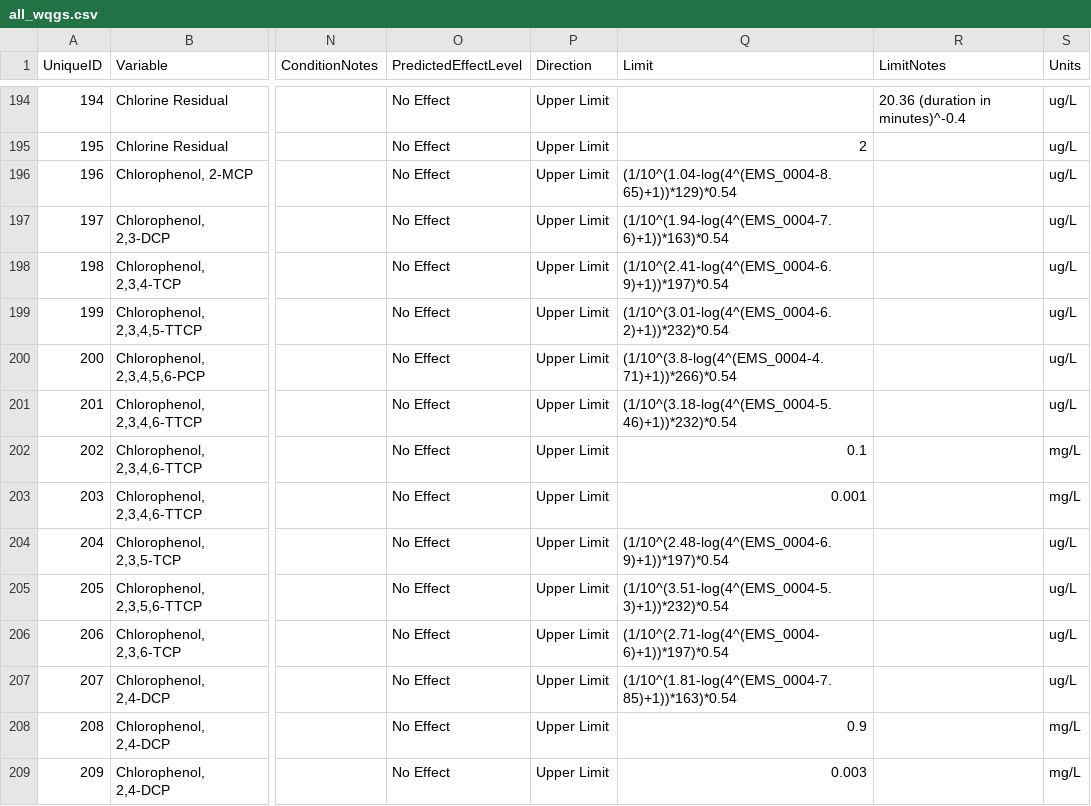
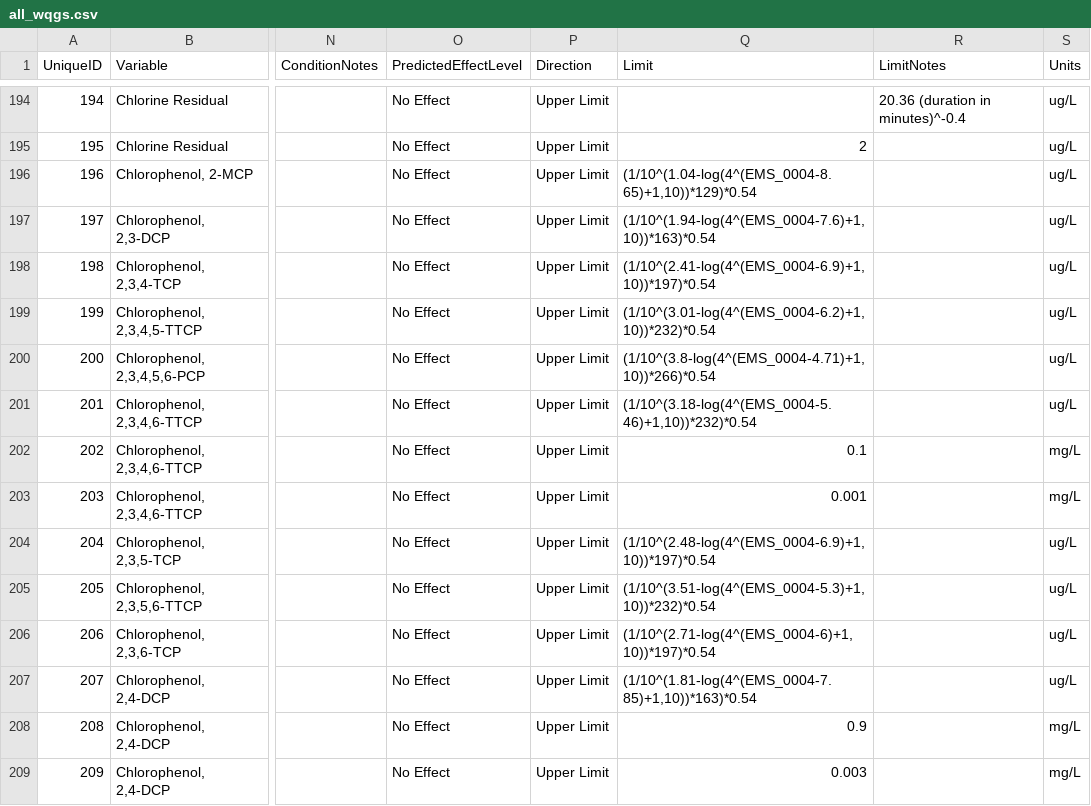
Before and after one commit to bcgov/wqg_data, a CSV file: all_wqgs.csv, drawn as a sheet; only a part is shown, gaps mark what is left out; the diff covers the shown part only; the diff names each change by its address in the sheet, - before the commit and + after, or states it on an @@ line.

Commit message:
limit equations changed for cadmiun and ammonia.  Cadmium is a natural log and ammonia is log, base 10.

```diff
--- a/all_wqgs.csv
+++ b/all_wqgs.csv
-Q196 (Limit): (1/10^(1.04-log(4^(EMS_0004-8.65)+1))*129)*0.54
+Q196 (Limit): (1/10^(1.04-log(4^(EMS_0004-8.65)+1,10))*129)*0.54
-Q197 (Limit): (1/10^(1.94-log(4^(EMS_0004-7.6)+1))*163)*0.54
+Q197 (Limit): (1/10^(1.94-log(4^(EMS_0004-7.6)+1,10))*163)*0.54
-Q198 (Limit): (1/10^(2.41-log(4^(EMS_0004-6.9)+1))*197)*0.54
+Q198 (Limit): (1/10^(2.41-log(4^(EMS_0004-6.9)+1,10))*197)*0.54
-Q199 (Limit): (1/10^(3.01-log(4^(EMS_0004-6.2)+1))*232)*0.54
+Q199 (Limit): (1/10^(3.01-log(4^(EMS_0004-6.2)+1,10))*232)*0.54
-Q200 (Limit): (1/10^(3.8-log(4^(EMS_0004-4.71)+1))*266)*0.54
+Q200 (Limit): (1/10^(3.8-log(4^(EMS_0004-4.71)+1,10))*266)*0.54
-Q201 (Limit): (1/10^(3.18-log(4^(EMS_0004-5.46)+1))*232)*0.54
+Q201 (Limit): (1/10^(3.18-log(4^(EMS_0004-5.46)+1,10))*232)*0.54
-Q204 (Limit): (1/10^(2.48-log(4^(EMS_0004-6.9)+1))*197)*0.54
+Q204 (Limit): (1/10^(2.48-log(4^(EMS_0004-6.9)+1,10))*197)*0.54
-Q205 (Limit): (1/10^(3.51-log(4^(EMS_0004-5.3)+1))*232)*0.54
+Q205 (Limit): (1/10^(3.51-log(4^(EMS_0004-5.3)+1,10))*232)*0.54
-Q206 (Limit): (1/10^(2.71-log(4^(EMS_0004-6)+1))*197)*0.54
+Q206 (Limit): (1/10^(2.71-log(4^(EMS_0004-6)+1,10))*197)*0.54
-Q207 (Limit): (1/10^(1.81-log(4^(EMS_0004-7.85)+1))*163)*0.54
+Q207 (Limit): (1/10^(1.81-log(4^(EMS_0004-7.85)+1,10))*163)*0.54
```
Also changed, not shown: 11 edited cells elsewhere in this file.
